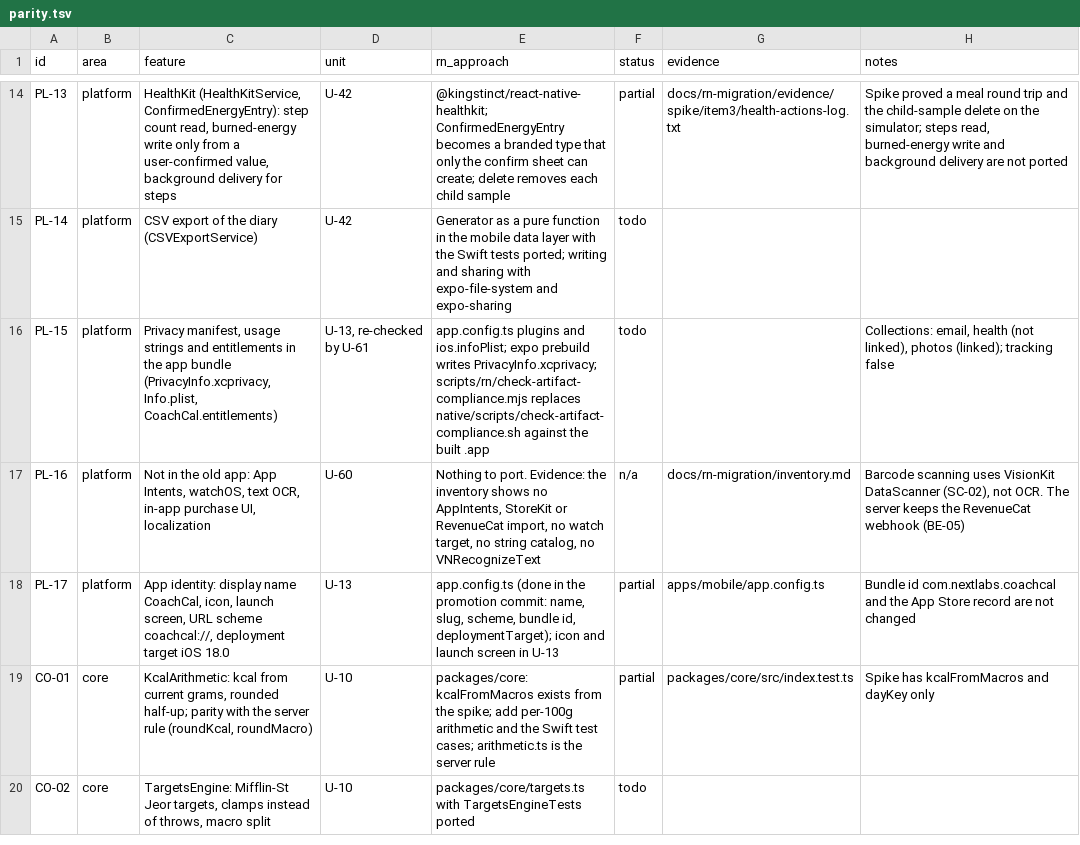
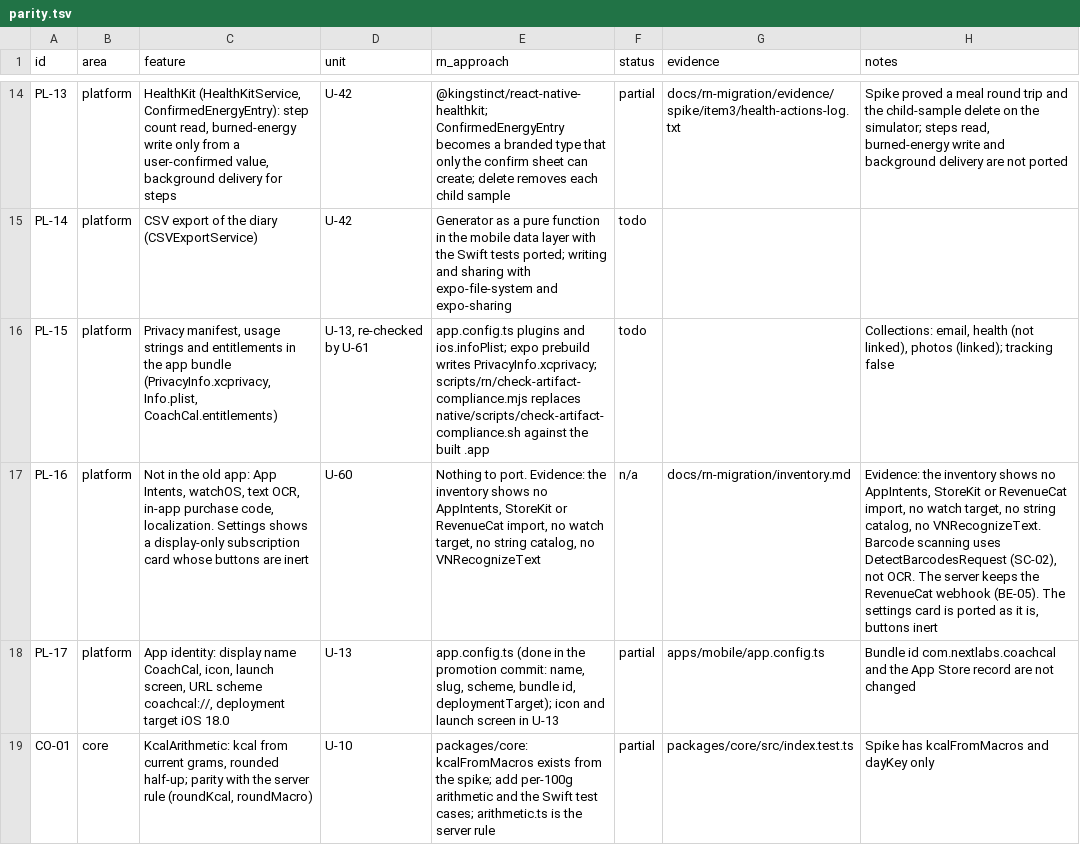
Before and after one commit to phuongddx/cal-ai-coach-app, a TSV file: docs/rn-migration/parity.tsv, drawn as a sheet; only a part is shown, gaps mark what is left out; the shorter side is filled out with more unchanged rows; the diff names each change by its address in the sheet, - before the commit and + after, or states it on an @@ line.

Commit message:
docs(rn): migration spec, plan, parity table, inventory and standing orders
Spec: decisions, the invariants restated for React Native and Hono, layout, data flow, the API surface that replaces every Supabase call, the native surface, the evidence standard and the risks. Plan: waves of units with the single writer for every shared file, the levers, the merge recipe and full briefs for wave 1. Also adds scripts/rn/clone-node-modules.sh, which gives a worker worktree its node_modules as an APFS clone, and makes apps/api depend on @coachcal/core for the canonical arithmetic.

```diff
--- a/docs/rn-migration/parity.tsv
+++ b/docs/rn-migration/parity.tsv
-C17 (feature): …in-app purchase UI, localization
+C17 (feature): …in-app purchase code, localization. Settings shows a display-only subscription card whose buttons are inert
-H17 (notes): Barcode scanning uses VisionKit DataScanner (SC-02), not OCR. The server keeps the RevenueCat webhook (BE-05)
+H17 (notes): Evidence: the inventory shows no AppIntents, StoreKit or RevenueCat import, no watch target, no string catalog, no VNRecognizeText. Barcode scanning uses DetectBarcodesRequest (SC-02), not OCR. The server keeps the RevenueCat webhook (BE-05). The settings card is ported as it is, buttons inert
```
Also changed, not shown: 11 other files.
